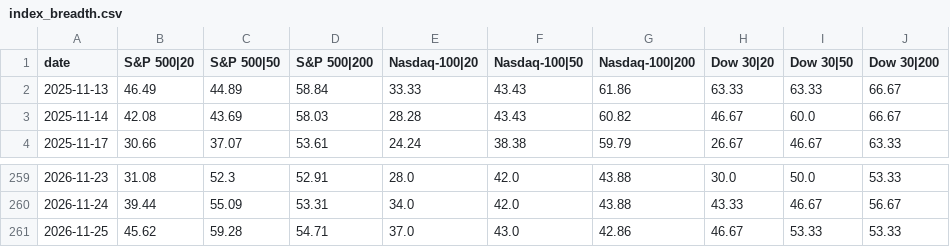
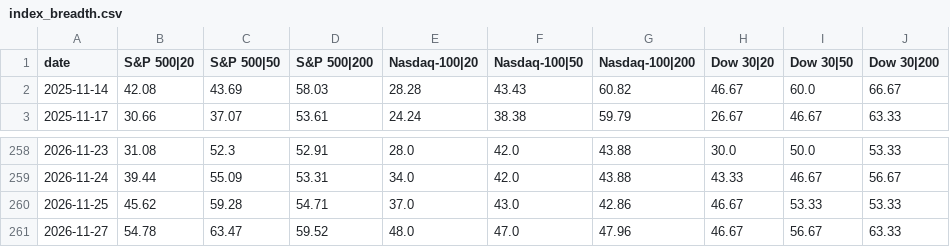
Before and after one commit to matt-manus/Claude-market-monitor, a CSV file: data/monitor/index_breadth.csv, drawn as a sheet; only a part is shown, gaps mark what is left out.

```diff
--- a/data/monitor/index_breadth.csv
+++ b/data/monitor/index_breadth.csv
@@ -1,3 +1,2 @@
 date,S&P 500|20,S&P 500|50,S&P 500|200,Nasdaq-100|20,Nasdaq-100|50,Nasdaq-100|200,Dow 30|20,Dow 30|50,Dow 30|200
-2025-11-13,46.49,44.89,58.84,33.33,43.43,61.86,63.33,63.33,66.67
 2025-11-14,42.08,43.69,58.03,28.28,43.43,60.82,46.67,60.0,66.67
@@ -261 +260,2 @@ date,S&P 500|20,S&P 500|50,S&P 500|200,Nasdaq-100|20,Nasdaq-100|50,Nasdaq-100|20
 2026-11-25,45.62,59.28,54.71,37.0,43.0,42.86,46.67,53.33,53.33
+2026-11-27,54.78,63.47,59.52,48.0,47.0,47.96,46.67,56.67,63.33
```
Also changed, not shown: data/monitor/breadth_history.csv, data/monitor/universe_latest.csv, 5 other files.
